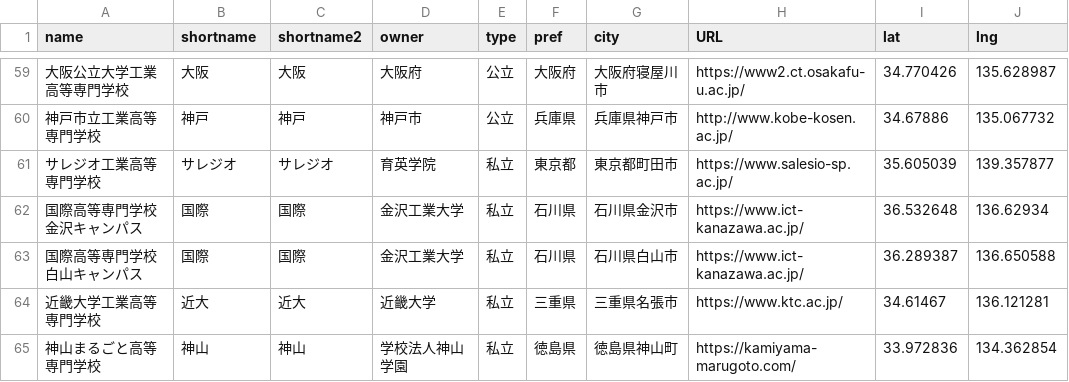
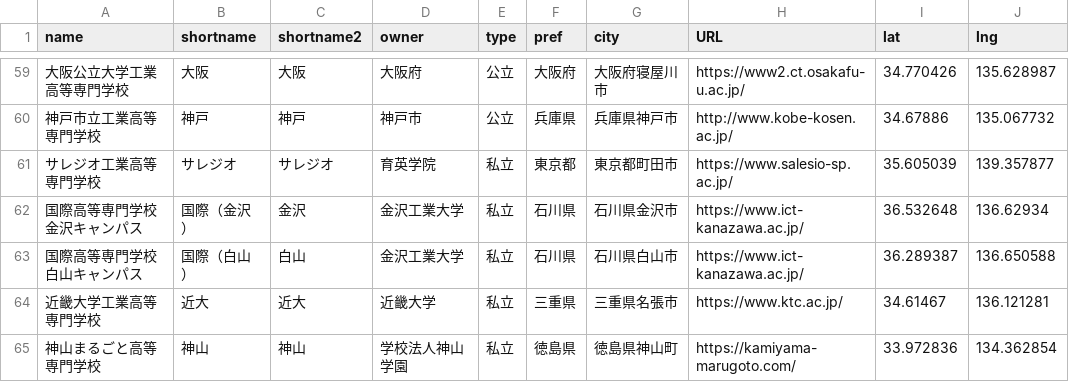
Before and after one commit to codeforkosen/kosen-opendata, a CSV file: data/kosen_campus.csv, drawn as a sheet; only a part is shown, gaps mark what is left out; the diff names each change by its address in the sheet, - before the commit and + after, or states it on an @@ line.

Commit message:
fix shortname as unique

```diff
--- a/data/kosen_campus.csv
+++ b/data/kosen_campus.csv
-B62 (shortname): 国際
+B62 (shortname): 国際（金沢）
-C62 (shortname2): 国際
+C62 (shortname2): 金沢
-B63 (shortname): 国際
+B63 (shortname): 国際（白山）
-C63 (shortname2): 国際
+C63 (shortname2): 白山
```
